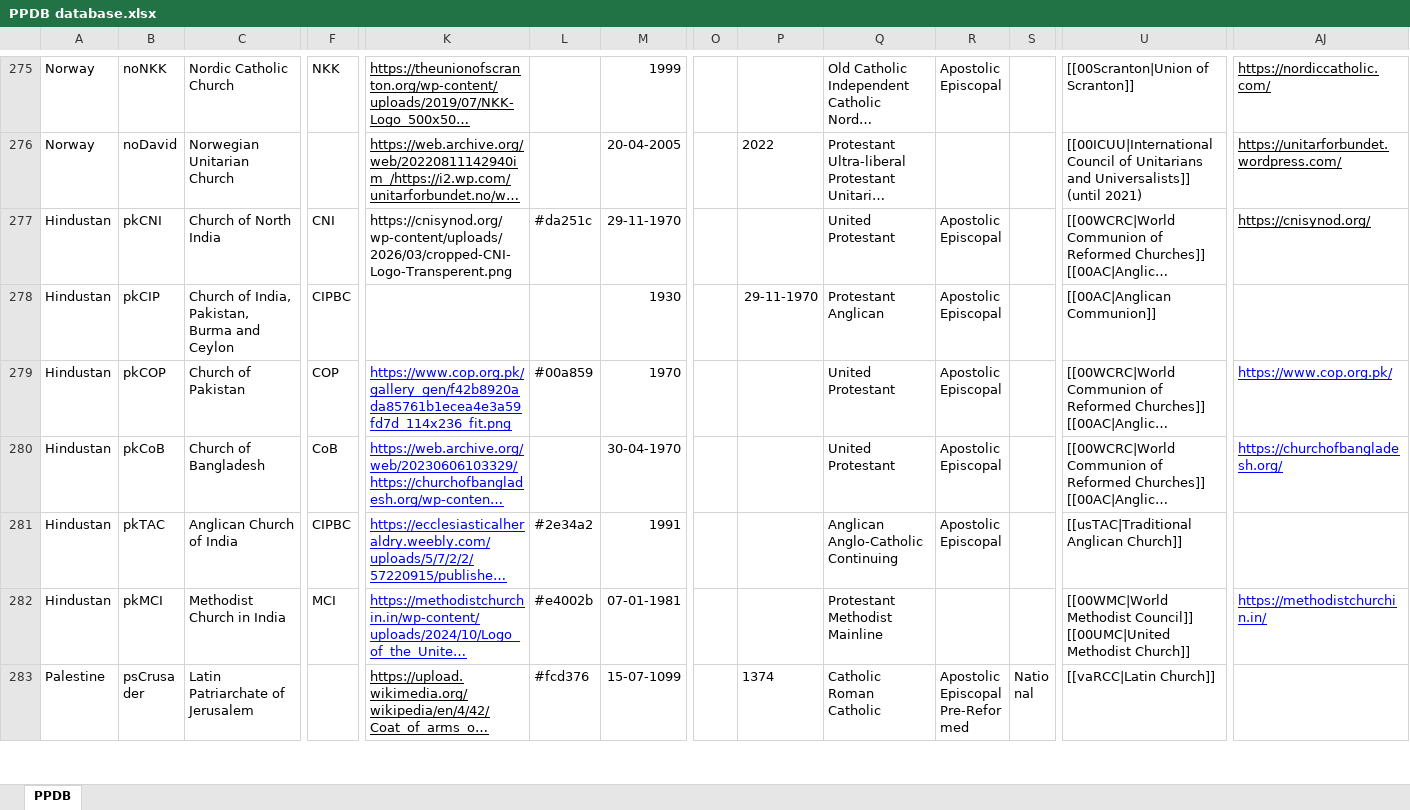
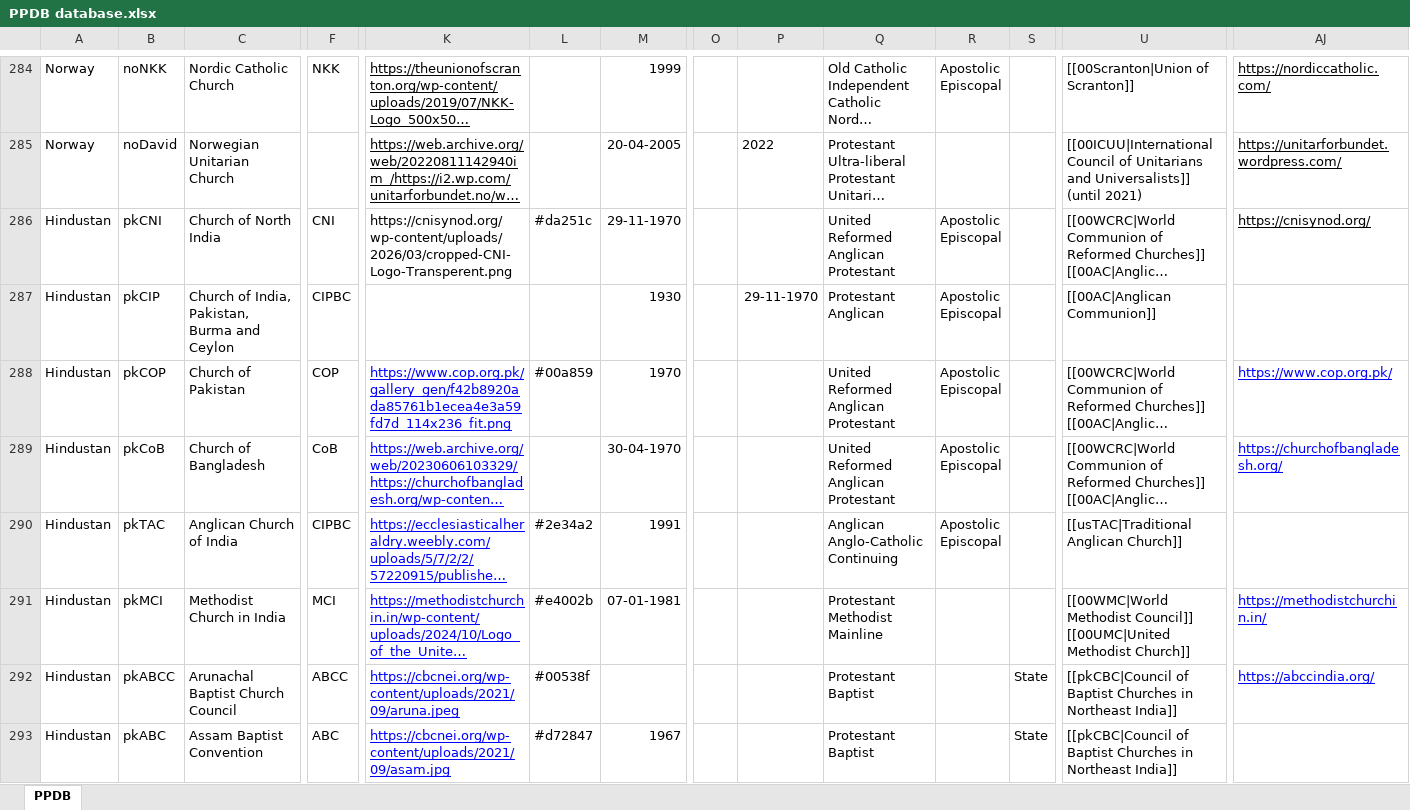
Before and after one commit to hok-brag/hok-brag.github.io, an Excel workbook: data/PPDB database.xlsx, sheet PPDB, drawn as a sheet; only a part is shown, gaps mark what is left out; the shorter side is filled out with more unchanged rows; long unchanged cells end in …; values as stored, in another font and other column widths than the file's, no borders; charts and pictures not drawn; addresses are those after the commit; rows hold the shown columns only; ↵ is a line break in a cell; the diff covers the shown part only; the diff names each change by its address in the sheet, - before the commit and + after, or states it on an @@ line.

Commit message:
Add files via upload

```diff
--- a/data/PPDB database.xlsx (sheet PPDB)
+++ b/data/PPDB database.xlsx (sheet PPDB)
-Q286: United ↵ Protestant
+Q286: United ↵ Reformed Anglican ↵ Protestant
-Q288:Q289: United ↵ Protestant
+Q288:Q289: United ↵ Reformed Anglican ↵ Protestant
+row 292: Hindustan | pkABCC | Arunachal Baptist Church Council | ABCC | https://cbcnei.org/wp-content/uploads/2021/09/aruna.jpeg | #00538f |  |  |  | Protestant ↵ Baptist |  | State | [[pkCBC|Council of Baptist Churches in Northeast India]] | https://abccindia.org/
+row 293: Hindustan | pkABC | Assam Baptist Convention | ABC | https://cbcnei.org/wp-content/uploads/2021/09/asam.jpg | #d72847 | 1967 |  |  | Protestant ↵ Baptist |  | State | [[pkCBC|Council of Baptist Churches in Northeast India]]
```
Also changed, not shown: 20 added rows and 16 edited cells elsewhere in this sheet.
